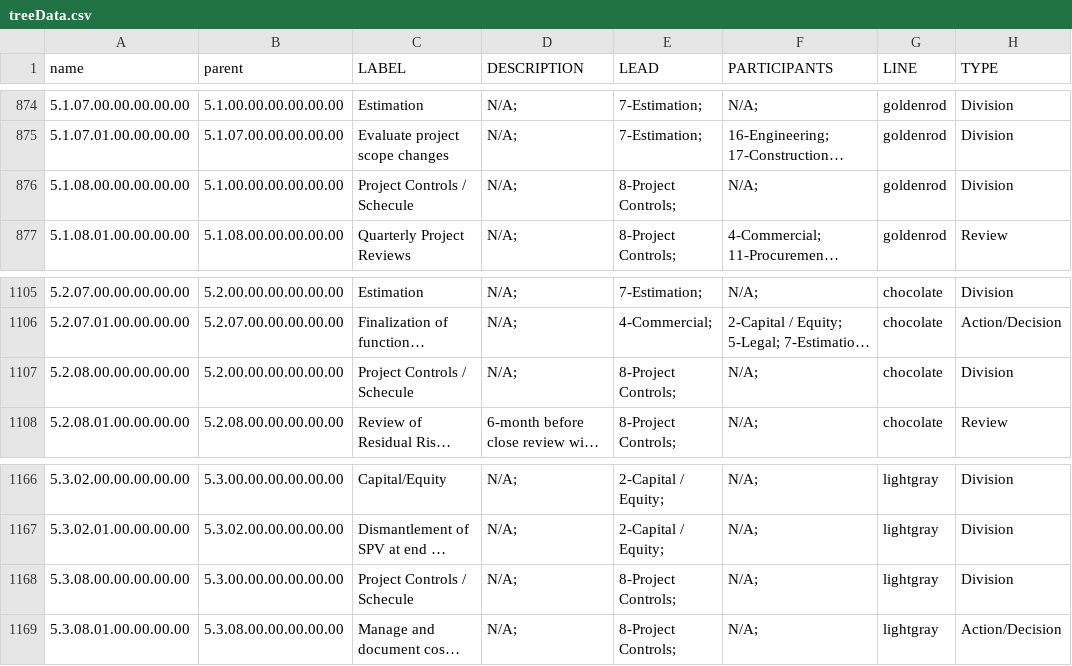
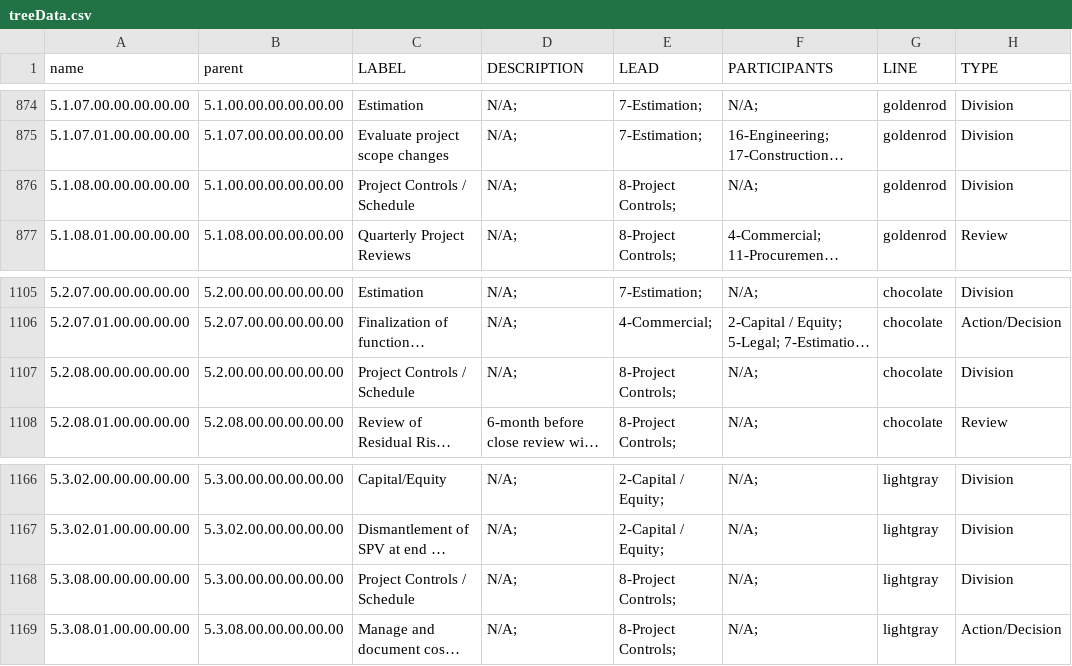
Before and after one commit to SNCLavalin/P3-Operating-Model, a CSV file: treeData.csv, drawn as a sheet; only a part is shown, gaps mark what is left out; long unchanged cells end in …; the diff covers the shown part only; the diff names each change by its address in the sheet, - before the commit and + after, or states it on an @@ line.

```diff
--- a/treeData.csv
+++ b/treeData.csv
-C876 (LABEL): Project Controls / Schecule
+C876 (LABEL): Project Controls / Schedule
-C1107 (LABEL): Project Controls / Schecule
+C1107 (LABEL): Project Controls / Schedule
-C1168 (LABEL): Project Controls / Schecule
+C1168 (LABEL): Project Controls / Schedule
```
Also changed, not shown: 5 edited cells elsewhere in this file.
